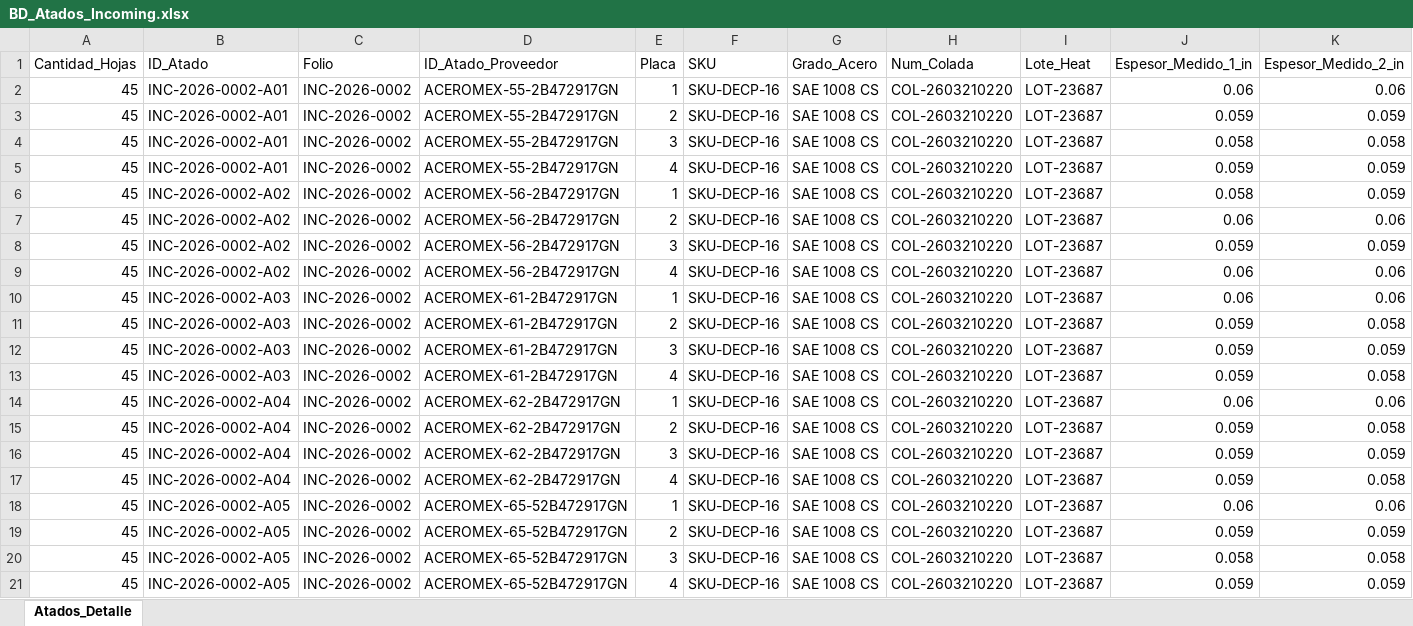
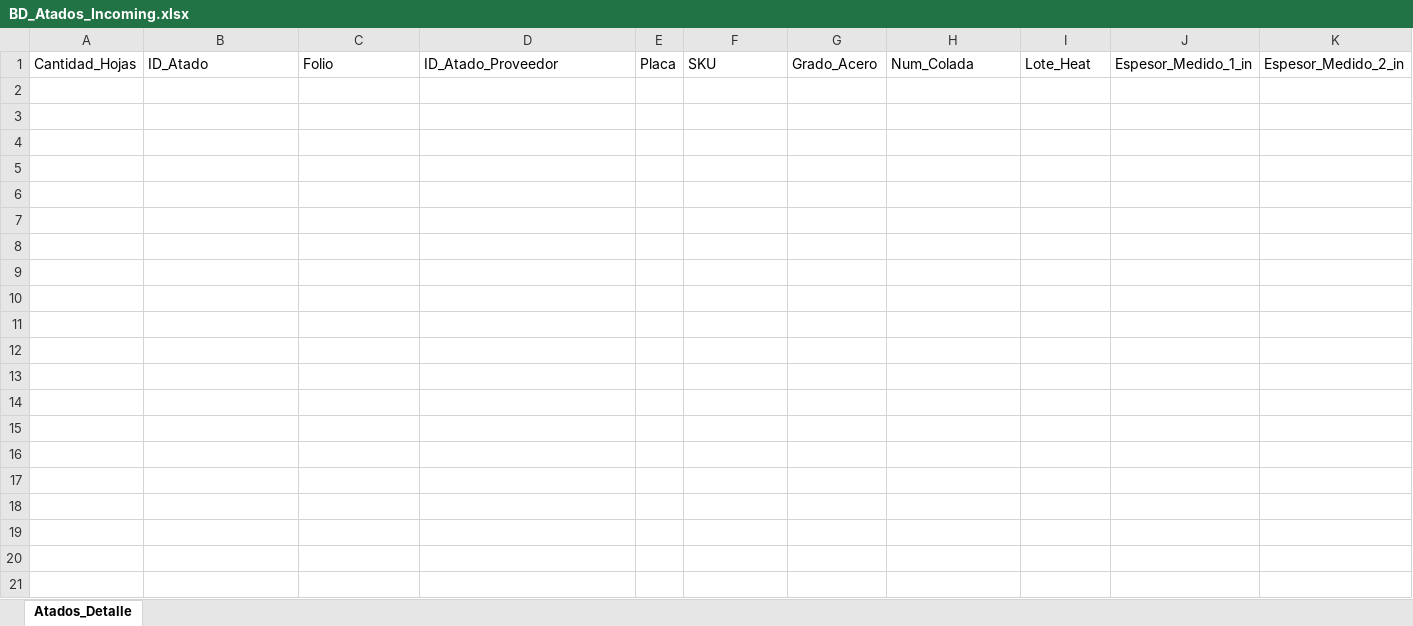
Before and after one commit to jesusalbertomoraleslopez-byte/incoming-calidad, an Excel workbook: BD_Atados_Incoming.xlsx, sheet Atados_Detalle, drawn as a sheet; only a part is shown; values as stored, in another font and other column widths than the file's, no borders; rows hold the shown columns only; the diff names each change by its address in the sheet, - before the commit and + after, or states it on an @@ line.

```diff
--- a/BD_Atados_Incoming.xlsx (sheet Atados_Detalle)
+++ b/BD_Atados_Incoming.xlsx (sheet Atados_Detalle)
-row 2: 45 | INC-2026-0002-A01 | INC-2026-0002 | ACEROMEX-55-2B472917GN | 1 | SKU-DECP-16 | SAE 1008 CS | COL-2603210220 | LOT-23687 | 0.06 | 0.06
-row 3: 45 | INC-2026-0002-A01 | INC-2026-0002 | ACEROMEX-55-2B472917GN | 2 | SKU-DECP-16 | SAE 1008 CS | COL-2603210220 | LOT-23687 | 0.059 | 0.059
-row 4: 45 | INC-2026-0002-A01 | INC-2026-0002 | ACEROMEX-55-2B472917GN | 3 | SKU-DECP-16 | SAE 1008 CS | COL-2603210220 | LOT-23687 | 0.058 | 0.058
-row 5: 45 | INC-2026-0002-A01 | INC-2026-0002 | ACEROMEX-55-2B472917GN | 4 | SKU-DECP-16 | SAE 1008 CS | COL-2603210220 | LOT-23687 | 0.059 | 0.059
-row 6: 45 | INC-2026-0002-A02 | INC-2026-0002 | ACEROMEX-56-2B472917GN | 1 | SKU-DECP-16 | SAE 1008 CS | COL-2603210220 | LOT-23687 | 0.058 | 0.059
-row 7: 45 | INC-2026-0002-A02 | INC-2026-0002 | ACEROMEX-56-2B472917GN | 2 | SKU-DECP-16 | SAE 1008 CS | COL-2603210220 | LOT-23687 | 0.06 | 0.06
-row 8: 45 | INC-2026-0002-A02 | INC-2026-0002 | ACEROMEX-56-2B472917GN | 3 | SKU-DECP-16 | SAE 1008 CS | COL-2603210220 | LOT-23687 | 0.059 | 0.059
-row 9: 45 | INC-2026-0002-A02 | INC-2026-0002 | ACEROMEX-56-2B472917GN | 4 | SKU-DECP-16 | SAE 1008 CS | COL-2603210220 | LOT-23687 | 0.06 | 0.06
-row 10: 45 | INC-2026-0002-A03 | INC-2026-0002 | ACEROMEX-61-2B472917GN | 1 | SKU-DECP-16 | SAE 1008 CS | COL-2603210220 | LOT-23687 | 0.06 | 0.06
-row 11: 45 | INC-2026-0002-A03 | INC-2026-0002 | ACEROMEX-61-2B472917GN | 2 | SKU-DECP-16 | SAE 1008 CS | COL-2603210220 | LOT-23687 | 0.059 | 0.058
-row 12: 45 | INC-2026-0002-A03 | INC-2026-0002 | ACEROMEX-61-2B472917GN | 3 | SKU-DECP-16 | SAE 1008 CS | COL-2603210220 | LOT-23687 | 0.059 | 0.059
-row 13: 45 | INC-2026-0002-A03 | INC-2026-0002 | ACEROMEX-61-2B472917GN | 4 | SKU-DECP-16 | SAE 1008 CS | COL-2603210220 | LOT-23687 | 0.059 | 0.058
-row 14: 45 | INC-2026-0002-A04 | INC-2026-0002 | ACEROMEX-62-2B472917GN | 1 | SKU-DECP-16 | SAE 1008 CS | COL-2603210220 | LOT-23687 | 0.06 | 0.06
-row 15: 45 | INC-2026-0002-A04 | INC-2026-0002 | ACEROMEX-62-2B472917GN | 2 | SKU-DECP-16 | SAE 1008 CS | COL-2603210220 | LOT-23687 | 0.059 | 0.058
-row 16: 45 | INC-2026-0002-A04 | INC-2026-0002 | ACEROMEX-62-2B472917GN | 3 | SKU-DECP-16 | SAE 1008 CS | COL-2603210220 | LOT-23687 | 0.059 | 0.059
-row 17: 45 | INC-2026-0002-A04 | INC-2026-0002 | ACEROMEX-62-2B472917GN | 4 | SKU-DECP-16 | SAE 1008 CS | COL-2603210220 | LOT-23687 | 0.059 | 0.058
-row 18: 45 | INC-2026-0002-A05 | INC-2026-0002 | ACEROMEX-65-52B472917GN | 1 | SKU-DECP-16 | SAE 1008 CS | COL-2603210220 | LOT-23687 | 0.06 | 0.06
-row 19: 45 | INC-2026-0002-A05 | INC-2026-0002 | ACEROMEX-65-52B472917GN | 2 | SKU-DECP-16 | SAE 1008 CS | COL-2603210220 | LOT-23687 | 0.059 | 0.059
-row 20: 45 | INC-2026-0002-A05 | INC-2026-0002 | ACEROMEX-65-52B472917GN | 3 | SKU-DECP-16 | SAE 1008 CS | COL-2603210220 | LOT-23687 | 0.058 | 0.058
-row 21: 45 | INC-2026-0002-A05 | INC-2026-0002 | ACEROMEX-65-52B472917GN | 4 | SKU-DECP-16 | SAE 1008 CS | COL-2603210220 | LOT-23687 | 0.059 | 0.059
```
Also changed, not shown: BD_Reportes_Incoming.xlsx.
